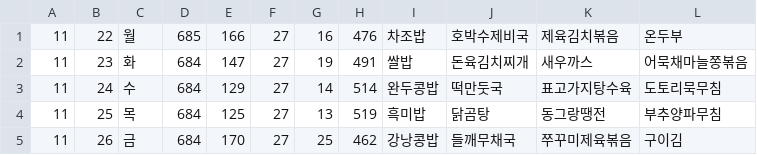
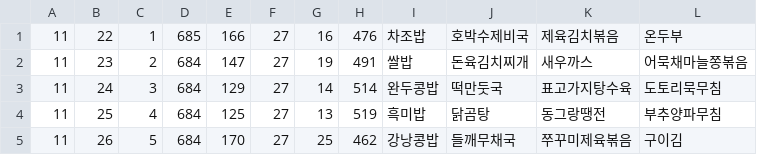
Before and after one commit to zsdvvv/dining, a CSV file: eval_data.csv, drawn as a sheet.

Commit message:
예측

```diff
--- a/eval_data.csv
+++ b/eval_data.csv
@@ -1,5 +1,5 @@
-11,22,월,685,166,27,16,476,차조밥,호박수제비국,제육김치볶음,온두부
-11,23,화,684,147,27,19,491,쌀밥,돈육김치찌개,새우까스,어묵채마늘쫑볶음
-11,24,수,684,129,27,14,514,완두콩밥,떡만둣국,표고가지탕수육,도토리묵무침
-11,25,목,684,125,27,13,519,흑미밥,닭곰탕,동그랑땡전,부추양파무침
-11,26,금,684,170,27,25,462,강낭콩밥,들깨무채국,쭈꾸미제육볶음,구이김
+11,22,1,685,166,27,16,476,차조밥,호박수제비국,제육김치볶음,온두부
+11,23,2,684,147,27,19,491,쌀밥,돈육김치찌개,새우까스,어묵채마늘쫑볶음
+11,24,3,684,129,27,14,514,완두콩밥,떡만둣국,표고가지탕수육,도토리묵무침
+11,25,4,684,125,27,13,519,흑미밥,닭곰탕,동그랑땡전,부추양파무침
+11,26,5,684,170,27,25,462,강낭콩밥,들깨무채국,쭈꾸미제육볶음,구이김
```
